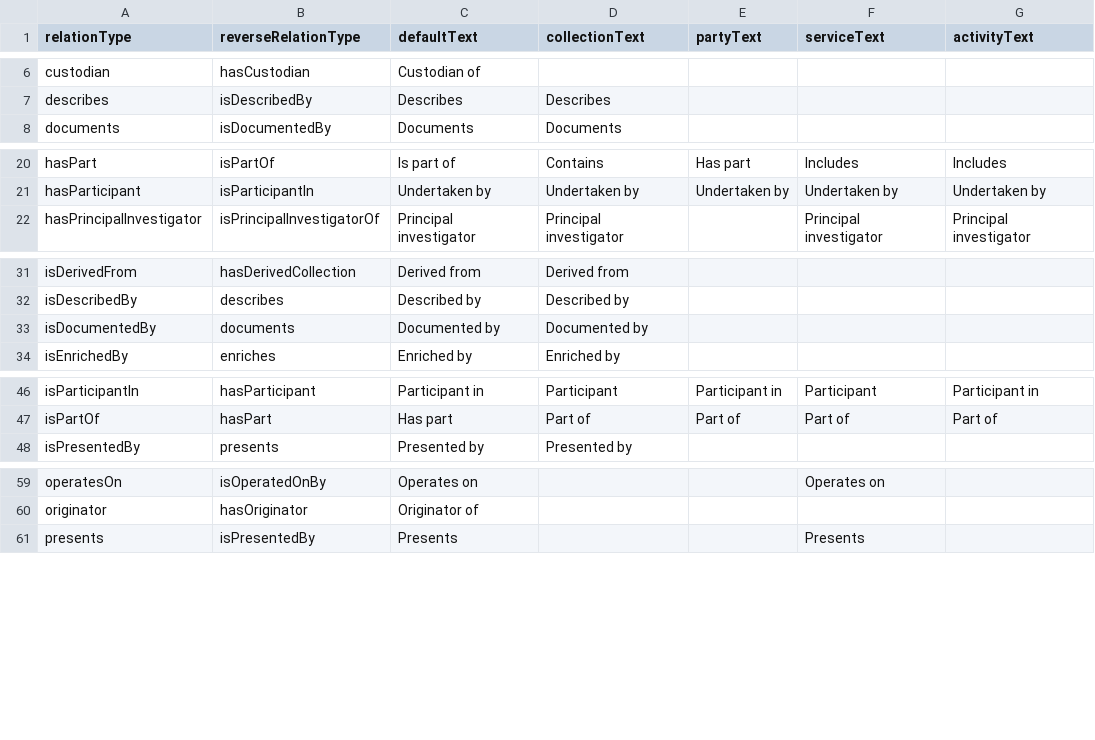
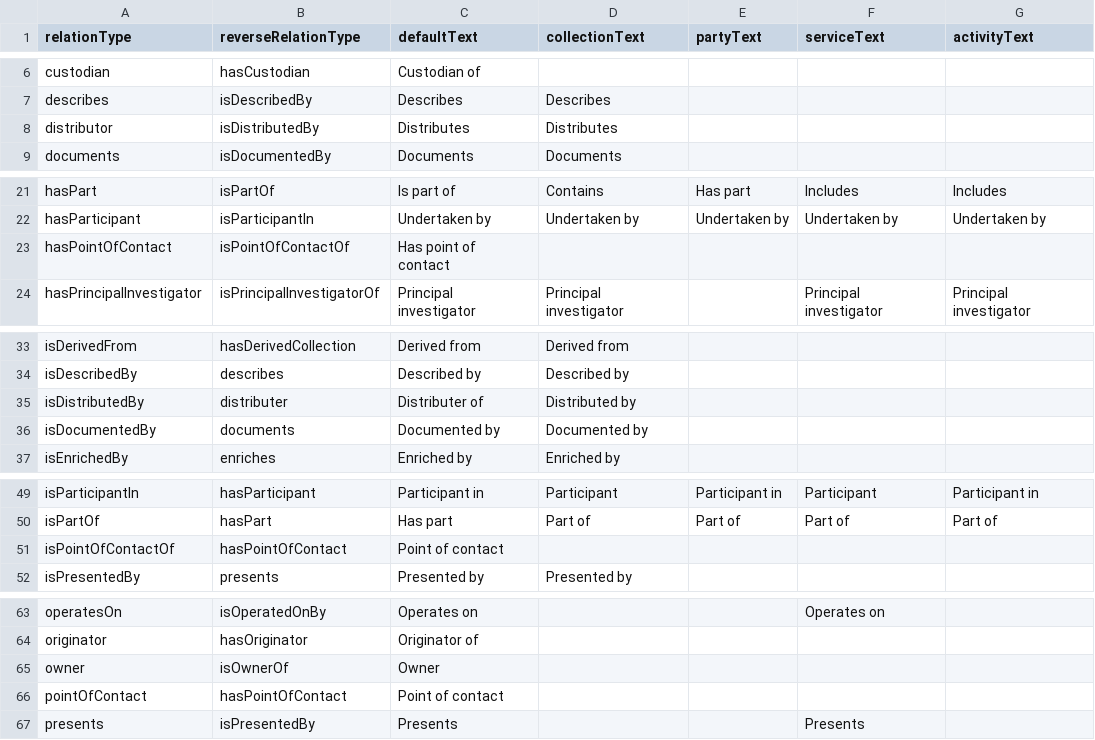
Before and after one commit to au-research/cerium, a CSV file: mycelium/src/main/resources/relations.csv, drawn as a sheet; only a part is shown, gaps mark what is left out.

Commit message:
RDA-909 update relations.csv with pointOfContact, distributor and owner values

```diff
--- a/mycelium/src/main/resources/relations.csv
+++ b/mycelium/src/main/resources/relations.csv
@@ -7,2 +7,3 @@ custodian,hasCustodian,Custodian of,,,,
 describes,isDescribedBy,Describes,Describes,,,
+distributor,isDistributedBy,Distributes,Distributes,,,
 documents,isDocumentedBy,Documents,Documents,,,
@@ -21,2 +22,3 @@ hasPart,isPartOf,Is part of,Contains,Has part,Includes,Includes
 hasParticipant,isParticipantIn,Undertaken by,Undertaken by,Undertaken by,Undertaken by,Undertaken by
+hasPointOfContact,isPointOfContactOf,Has point of contact,,,,
 hasPrincipalInvestigator,isPrincipalInvestigatorOf,Principal investigator,Principal investigator,,Principal investigator,Principal investigator
@@ -32,2 +34,3 @@ isDerivedFrom,hasDerivedCollection,Derived from,Derived from,,,
 isDescribedBy,describes,Described by,Described by,,,
+isDistributedBy,distributer,Distributer of,Distributed by,,,
 isDocumentedBy,documents,Documented by,Documented by,,,
@@ -47,2 +50,3 @@ isParticipantIn,hasParticipant,Participant in,Participant,Participant in,Partici
 isPartOf,hasPart,Has part,Part of,Part of,Part of,Part of
+isPointOfContactOf,hasPointOfContact,Point of contact,,,,
 isPresentedBy,presents,Presented by,Presented by,,,
@@ -60,2 +64,4 @@ operatesOn,isOperatedOnBy,Operates on,,,Operates on,
 originator,hasOriginator,Originator of,,,,
+owner,isOwnerOf,Owner,,,,
+pointOfContact,hasPointOfContact,Point of contact,,,,
 presents,isPresentedBy,Presents,,,Presents,
```
